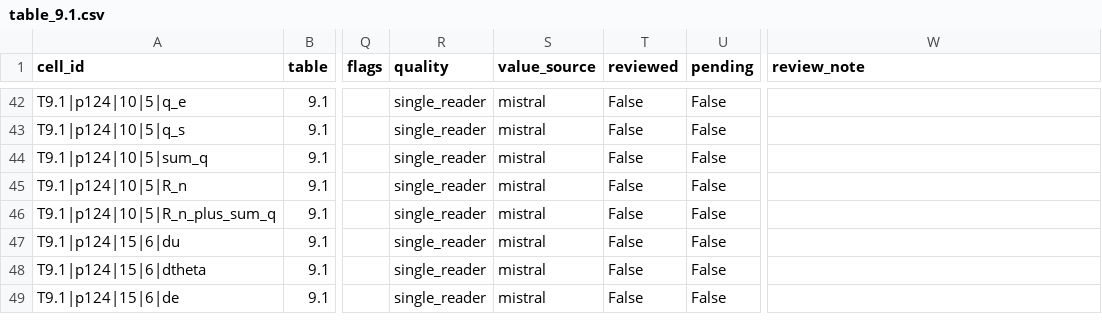
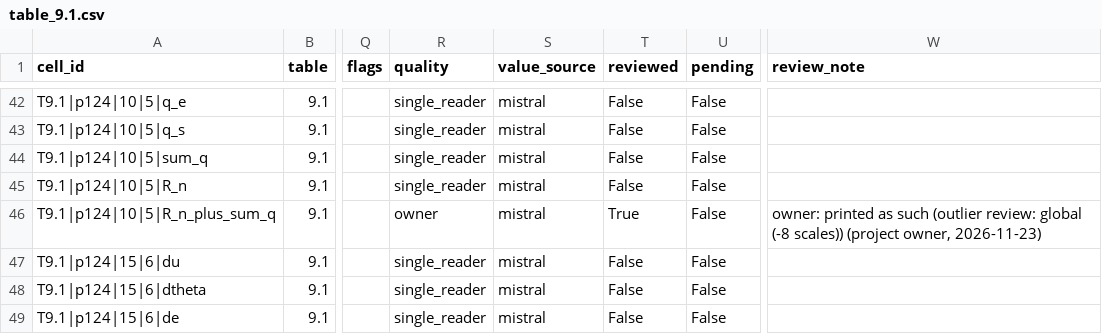
Before and after one commit to anderzzz/prairie-grass-ocr, a CSV file: output/volume2/dataset/table_9.1.csv, drawn as a sheet; only a part is shown, gaps mark what is left out; the diff names each change by its address in the sheet, - before the commit and + after, or states it on an @@ line.

```diff
--- a/output/volume2/dataset/table_9.1.csv
+++ b/output/volume2/dataset/table_9.1.csv
-R46 (quality): single_reader
+R46 (quality): owner
-T46 (reviewed): False
+T46 (reviewed): True
-W46 (review_note): (empty)
+W46 (review_note): owner: printed as such (outlier review: global (-8 scales)) (project owner, 2026-11-23)
```
Also changed, not shown: output/volume2/dataset/table_8.3.csv, output/volume2/dataset/table_9.2.csv, 20 other files.
